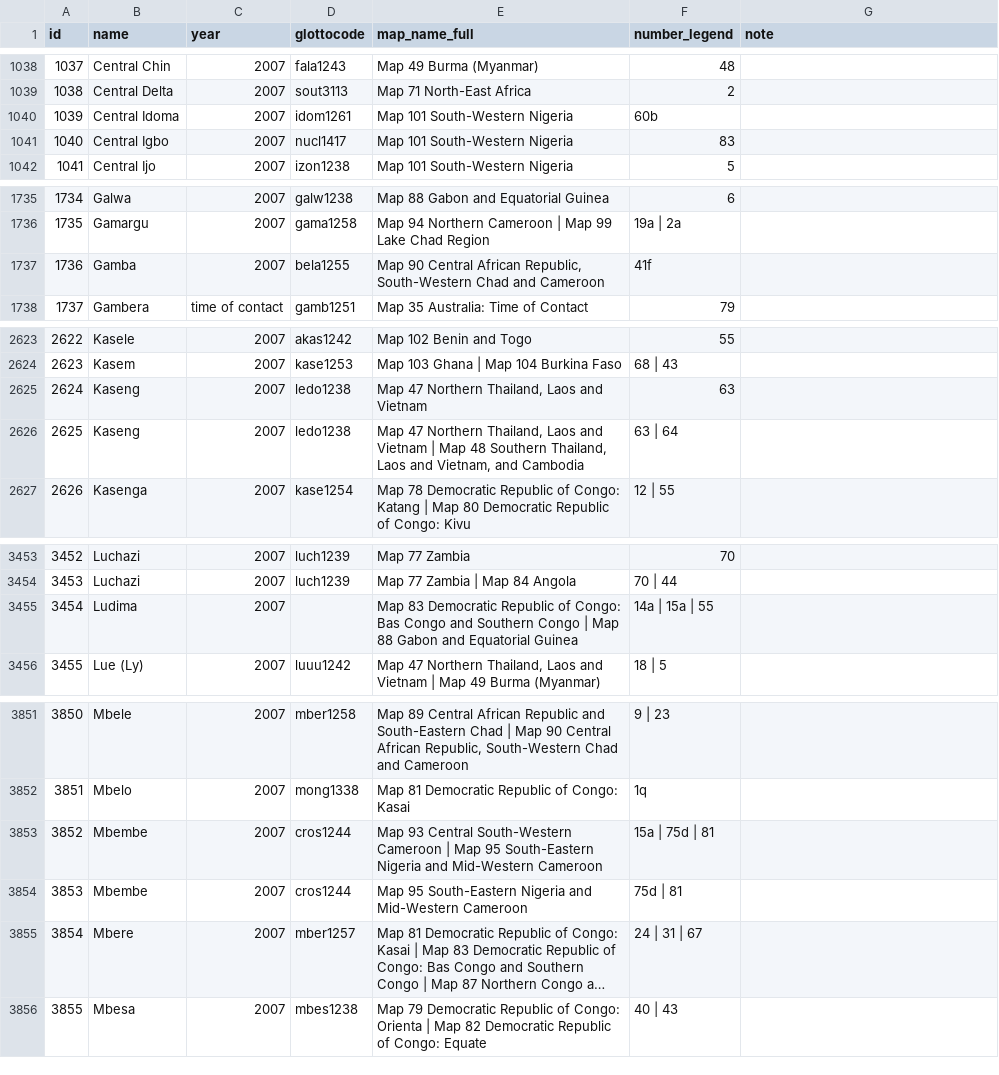
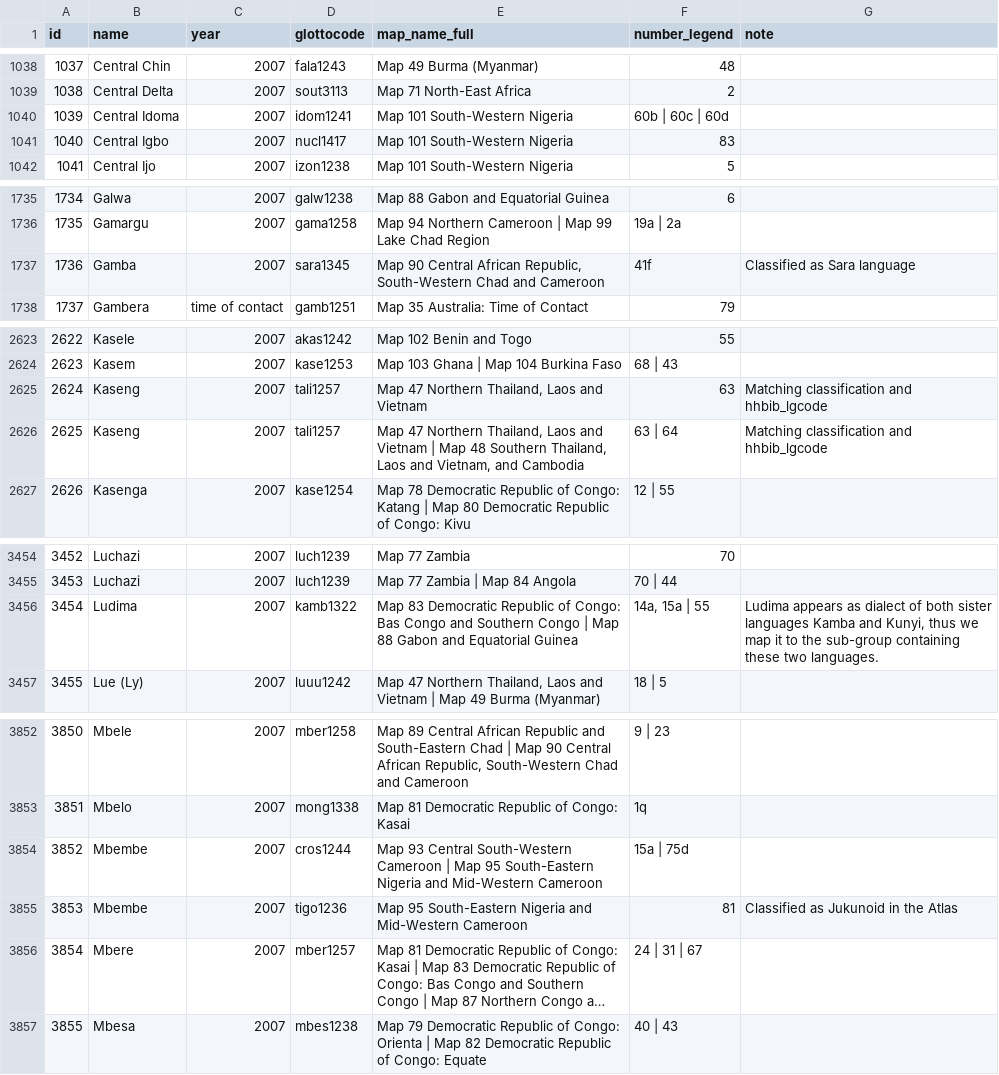
Before and after one commit to Glottography/asher2007world, a CSV file: etc/features.csv, drawn as a sheet; only a part is shown, gaps mark what is left out; long unchanged cells end in …; addresses are those after the commit; the diff covers the shown part only; the diff names each change by its address in the sheet, - before the commit and + after, or states it on an @@ line.

Commit message:
Resolved non-matching map legend numbers

```diff
--- a/etc/features.csv
+++ b/etc/features.csv
-D1040 (glottocode): idom1261
+D1040 (glottocode): idom1241
-F1040 (number_legend): 60b
+F1040 (number_legend): 60b | 60c | 60d
-D1737 (glottocode): bela1255
+D1737 (glottocode): sara1345
-G1737 (note): (empty)
+G1737 (note): Classified as Sara language
-D2625:D2626 (glottocode): ledo1238
+D2625:D2626 (glottocode): tali1257
-G2625:G2626 (note): (empty)
+G2625:G2626 (note): Matching classification and hhbib_lgcode
-D3456 (glottocode): (empty)
+D3456 (glottocode): kamb1322
-F3456 (number_legend): 14a | 15a | 55
+F3456 (number_legend): 14a, 15a | 55
-G3456 (note): (empty)
+G3456 (note): Ludima appears as dialect of both sister languages Kamba and Kunyi, thus we map it to the sub-group containing these two languages.
-F3854 (number_legend): 15a | 75d | 81
+F3854 (number_legend): 15a | 75d
-D3855 (glottocode): cros1244
+D3855 (glottocode): tigo1236
-F3855 (number_legend): 75d | 81
+F3855 (number_legend): 81
-G3855 (note): (empty)
+G3855 (note): Classified as Jukunoid in the Atlas
```
Also changed, not shown: 6 added rows, 2 removed rows and 50 edited cells elsewhere in this file.
